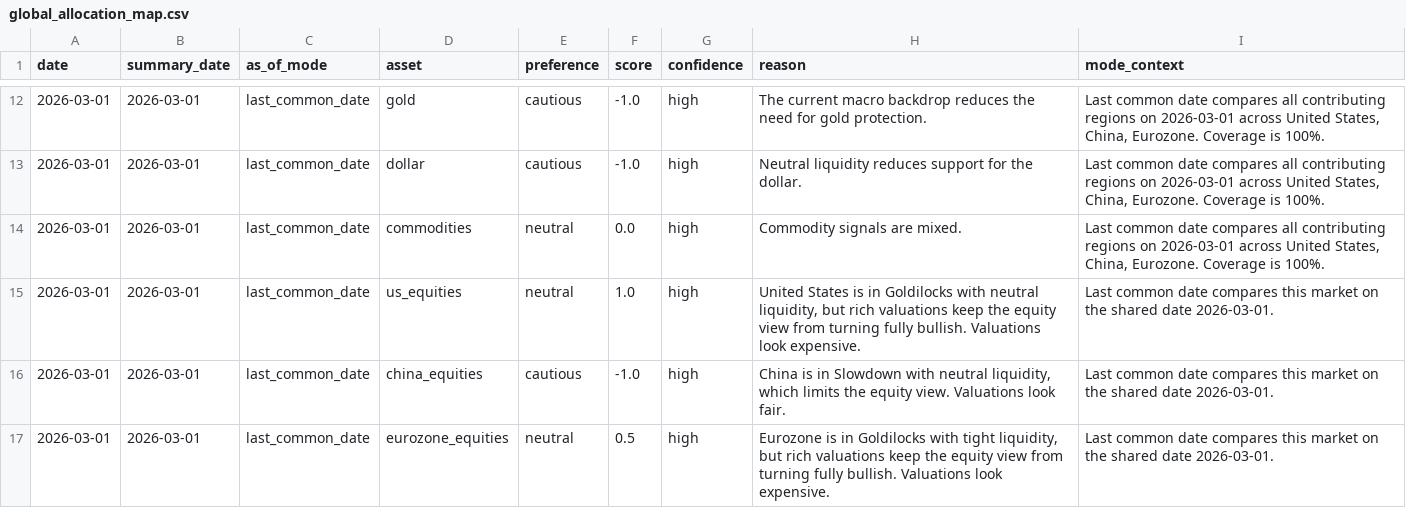
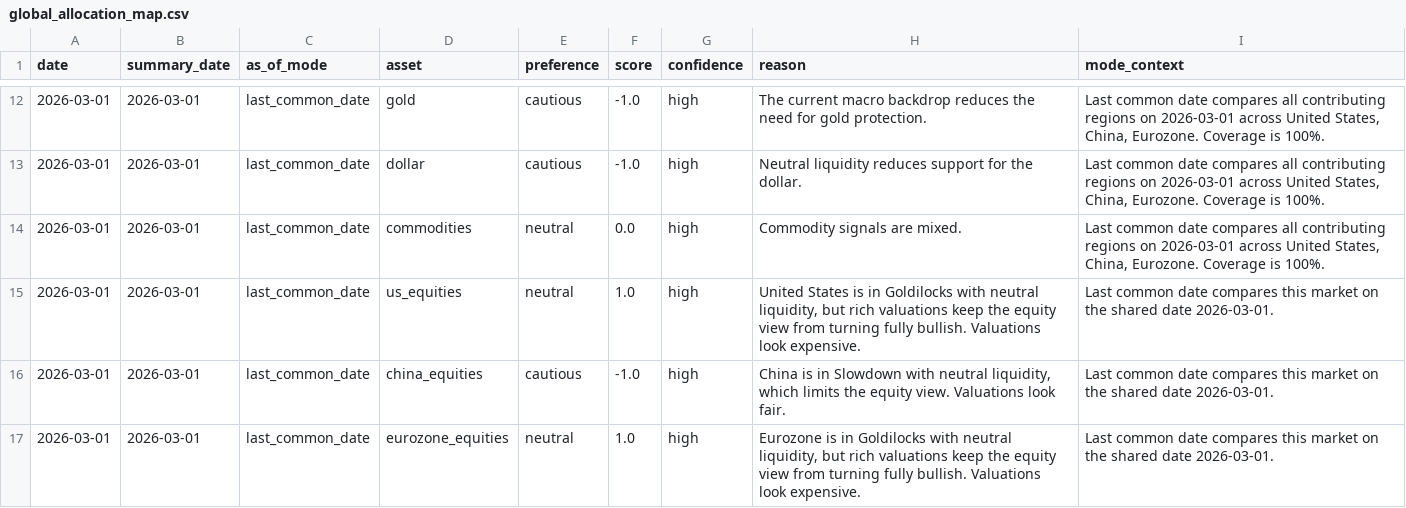
Before and after one commit to Ethan4Zhou/Global-Macro-Monitor, a CSV file: data/processed/global_allocation_map.csv, drawn as a sheet; only a part is shown, gaps mark what is left out.

```diff
--- a/data/processed/global_allocation_map.csv
+++ b/data/processed/global_allocation_map.csv
@@ -16,2 +16,2 @@ date,summary_date,as_of_mode,asset,preference,score,confidence,reason,mode_conte
 2026-03-01,2026-03-01,last_common_date,china_equities,cautious,-1.0,high,"China is in Slowdown with neutral liquidity, which limits the equity view. Valuations look fair.",Last common date compares this market on the shared date 2026-03-01.
-2026-03-01,2026-03-01,last_common_date,eurozone_equities,neutral,0.5,high,"Eurozone is in Goldilocks with tight liquidity, but rich valuations keep the equity view from turning fully bullish. Valuations look expensive.",Last common date compares this market on the shared date 2026-03-01.
+2026-03-01,2026-03-01,last_common_date,eurozone_equities,neutral,1.0,high,"Eurozone is in Goldilocks with neutral liquidity, but rich valuations keep the equity view from turning fully bullish. Valuations look expensive.",Last common date compares this market on the shared date 2026-03-01.
```
Also changed, not shown: data/processed/eurozone_asset_preferences.csv, data/processed/eurozone_macro_features.csv, 21 other files.
